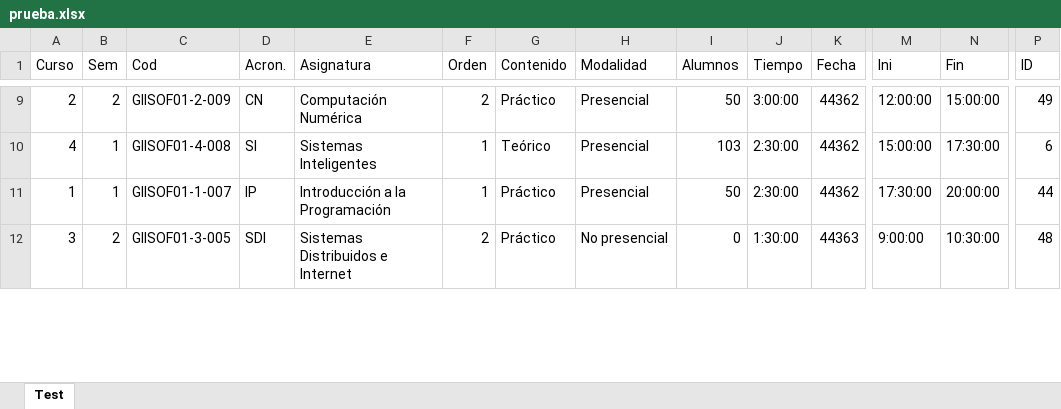
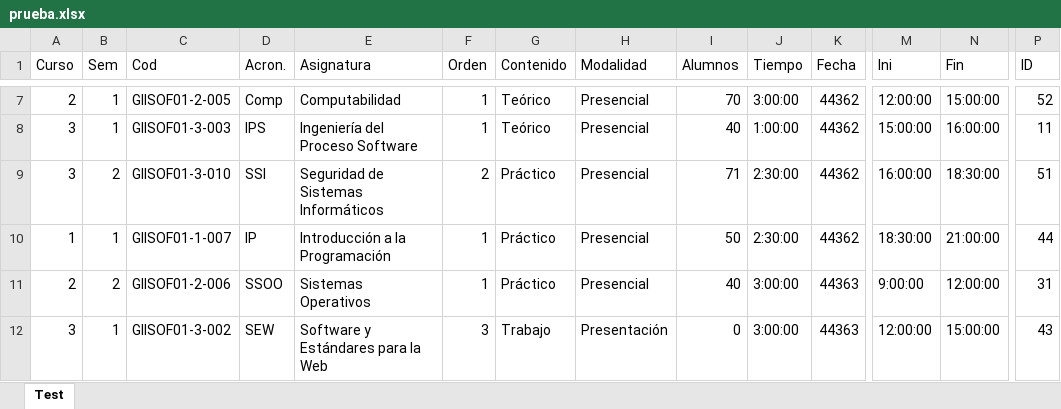
Before and after one commit to luispc1998/Exam_Classifier, an Excel workbook: files/output/prueba.xlsx, sheet Test, drawn as a sheet; only a part is shown, gaps mark what is left out; values as stored, in another font and other column widths than the file's, no borders; addresses are those after the commit; rows hold the shown columns only; the diff covers the shown part only; the diff names each change by its address in the sheet, - before the commit and + after, or states it on an @@ line.

```diff
--- a/files/output/prueba.xlsx (sheet Test)
+++ b/files/output/prueba.xlsx (sheet Test)
-B7 (Sem): 2
+B7 (Sem): 1
-C7 (Cod): GIISOF01-2-009
+C7 (Cod): GIISOF01-2-005
-D7 (Acron.): CN
+D7 (Acron.): Comp
-E7 (Asignatura): Computación Numérica
+E7 (Asignatura): Computabilidad
-F7 (Orden): 2
+F7 (Orden): 1
-G7 (Contenido): Práctico
+G7 (Contenido): Teórico
-I7 (Alumnos): 50
+I7 (Alumnos): 70
-P7 (ID): 49
+P7 (ID): 52
-A8 (Curso): 4
+A8 (Curso): 3
-C8 (Cod): GIISOF01-4-008
+C8 (Cod): GIISOF01-3-003
-D8 (Acron.): SI
+D8 (Acron.): IPS
-E8 (Asignatura): Sistemas Inteligentes
+E8 (Asignatura): Ingeniería del Proceso Software
-I8 (Alumnos): 103
+I8 (Alumnos): 40
-J8 (Tiempo): 2:30:00
+J8 (Tiempo): 1:00:00
-N8 (Fin): 17:30:00
+N8 (Fin): 16:00:00
-P8 (ID): 6
+P8 (ID): 11
+row 9: 3 | 2 | GIISOF01-3-010 | SSI | Seguridad de Sistemas Informáticos | 2 | Práctico | Presencial | 71 | 2:30:00 | 44362 | 16:00:00 | 18:30:00 | 51
-M10 (Ini): 17:30:00
+M10 (Ini): 18:30:00
-N10 (Fin): 20:00:00
+N10 (Fin): 21:00:00
+row 11: 2 | 2 | GIISOF01-2-006 | SSOO | Sistemas Operativos | 1 | Práctico | Presencial | 40 | 3:00:00 | 44363 | 9:00:00 | 12:00:00 | 31
-B12 (Sem): 2
+B12 (Sem): 1
-C12 (Cod): GIISOF01-3-005
+C12 (Cod): GIISOF01-3-002
-D12 (Acron.): SDI
+D12 (Acron.): SEW
-E12 (Asignatura): Sistemas Distribuidos e Internet
+E12 (Asignatura): Software y Estándares para la Web
-F12 (Orden): 2
+F12 (Orden): 3
-G12 (Contenido): Práctico
+G12 (Contenido): Trabajo
-H12 (Modalidad): No presencial
+H12 (Modalidad): Presentación
-J12 (Tiempo): 1:30:00
+J12 (Tiempo): 3:00:00
-M12 (Ini): 9:00:00
+M12 (Ini): 12:00:00
-N12 (Fin): 10:30:00
+N12 (Fin): 15:00:00
-P12 (ID): 48
+P12 (ID): 43
```
Also changed, not shown: 21 added rows, 23 removed rows and 296 edited cells elsewhere in this sheet, 9 other files.
